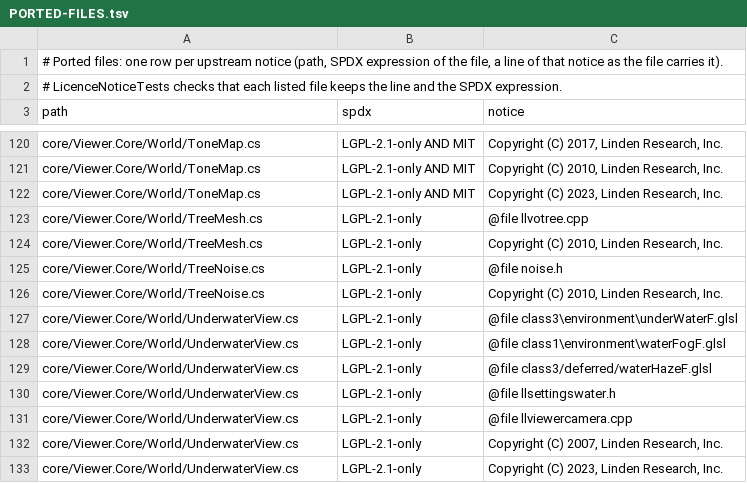
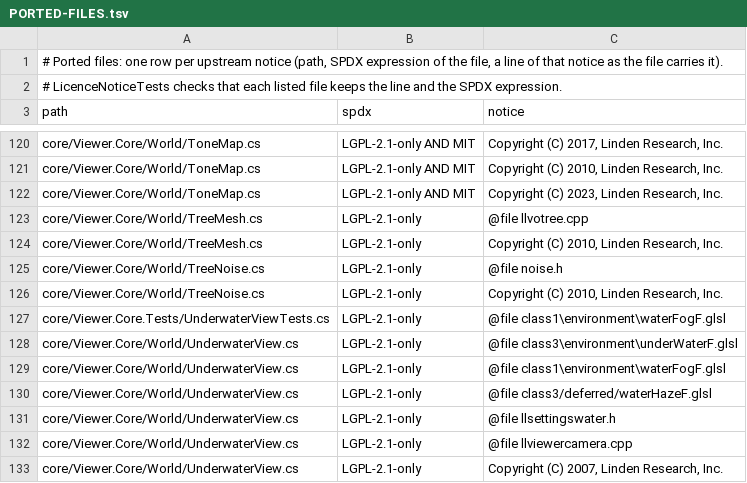
Before and after one commit to JohnLegionH/reverie-viewer, a TSV file: ThirdPartyLicenses/PORTED-FILES.tsv, drawn as a sheet; only a part is shown, gaps mark what is left out; the shorter side is filled out with more unchanged rows; the diff names each change by its address in the sheet, - before the commit and + after, or states it on an @@ line.

Commit message:
Water: tighter underwater probes, a haze check on real ground and a ripple check
The ray probes compare shown values. A straight-down view checks the haze on terrain at a known distance. With waves on, nothing just above the horizon may be brighter than with flat water. The test file carries the notice of the formula it writes.

```diff
--- a/ThirdPartyLicenses/PORTED-FILES.tsv
+++ b/ThirdPartyLicenses/PORTED-FILES.tsv
+row 127: core/Viewer.Core.Tests/UnderwaterViewTests.cs | LGPL-2.1-only | @file class1\environment\waterFogF.glsl
```
Also changed, not shown: 3 other files.
